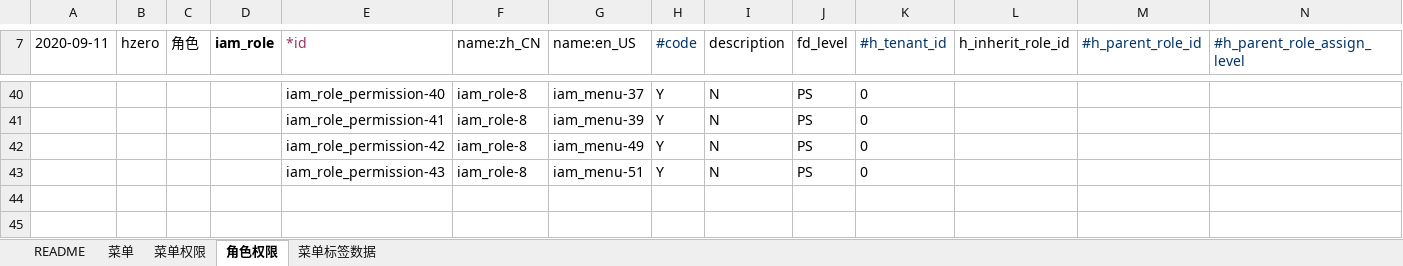
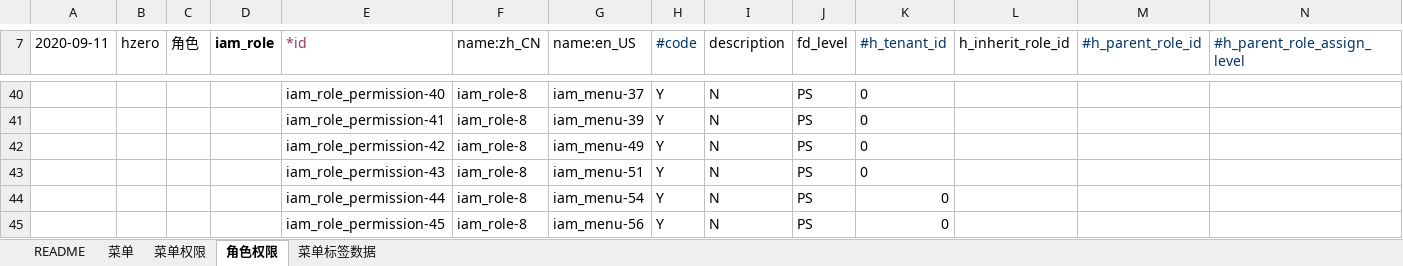
Before and after one commit to open-hand/choerodon-monitor, an Excel workbook: src/main/resources/script/db/init-data/hzero_monitor/hzero_platform/hzero-iam-menu.xlsx, sheet 角色权限, drawn as a sheet; only a part is shown, gaps mark what is left out; values as stored, in another font and other column widths than the file's, no borders; rows hold the shown columns only; the diff names each change by its address in the sheet, - before the commit and + after, or states it on an @@ line.

```diff
--- a/src/main/resources/script/db/init-data/hzero_monitor/hzero_platform/hzero-iam-menu.xlsx (sheet 角色权限)
+++ b/src/main/resources/script/db/init-data/hzero_monitor/hzero_platform/hzero-iam-menu.xlsx (sheet 角色权限)
+row 44:  |  |  |  | iam_role_permission-44 | iam_role-8 | iam_menu-54 | Y | N | PS | 0
+row 45:  |  |  |  | iam_role_permission-45 | iam_role-8 | iam_menu-56 | Y | N | PS | 0
```
Also changed, not shown: sheet 菜单, sheet 菜单权限.
